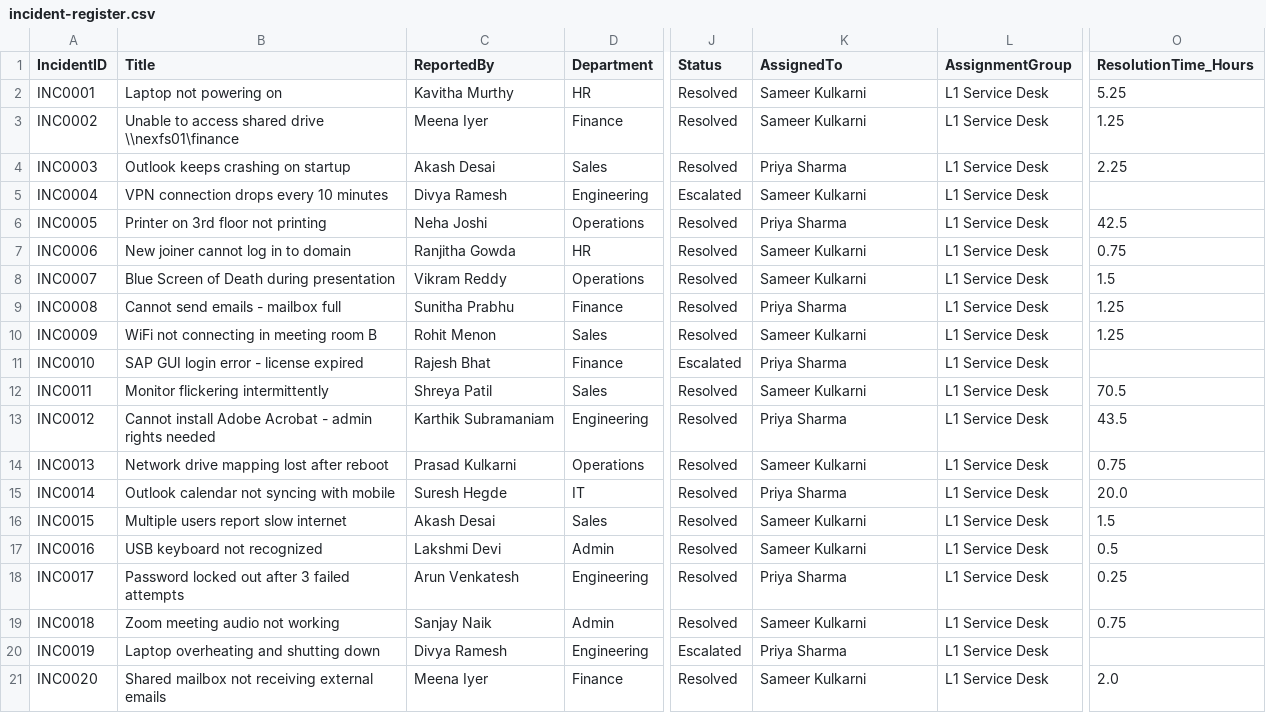
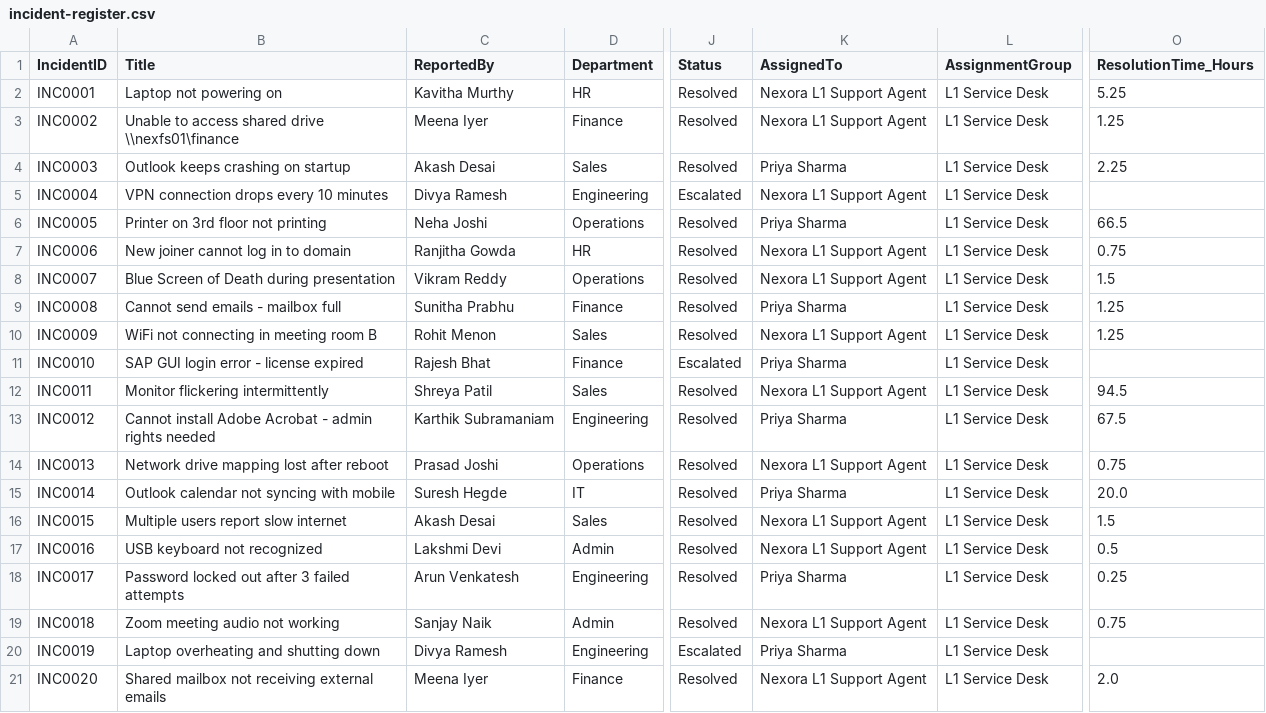
Before and after one commit to sameerhdevops/enterprise-it-service-desk-lab, a CSV file: incidents/incident-register.csv, drawn as a sheet; only a part is shown, gaps mark what is left out; the diff names each change by its address in the sheet, - before the commit and + after, or states it on an @@ line.

Commit message:
fix(forensic-audit): reconcile incident durations, SLA elapsed hours, technical interview accuracy, and privacy provenance

```diff
--- a/incidents/incident-register.csv
+++ b/incidents/incident-register.csv
-K2:K3 (AssignedTo): Sameer Kulkarni
+K2:K3 (AssignedTo): Nexora L1 Support Agent
-K5 (AssignedTo): Sameer Kulkarni
+K5 (AssignedTo): Nexora L1 Support Agent
-O6 (ResolutionTime_Hours): 42.5
+O6 (ResolutionTime_Hours): 66.5
-K7:K8 (AssignedTo): Sameer Kulkarni
+K7:K8 (AssignedTo): Nexora L1 Support Agent
-K10 (AssignedTo): Sameer Kulkarni
+K10 (AssignedTo): Nexora L1 Support Agent
-K12 (AssignedTo): Sameer Kulkarni
+K12 (AssignedTo): Nexora L1 Support Agent
-O12 (ResolutionTime_Hours): 70.5
+O12 (ResolutionTime_Hours): 94.5
-O13 (ResolutionTime_Hours): 43.5
+O13 (ResolutionTime_Hours): 67.5
-C14 (ReportedBy): Prasad Kulkarni
+C14 (ReportedBy): Prasad Joshi
-K14 (AssignedTo): Sameer Kulkarni
+K14 (AssignedTo): Nexora L1 Support Agent
-K16:K17 (AssignedTo): Sameer Kulkarni
+K16:K17 (AssignedTo): Nexora L1 Support Agent
-K19 (AssignedTo): Sameer Kulkarni
+K19 (AssignedTo): Nexora L1 Support Agent
-K21 (AssignedTo): Sameer Kulkarni
+K21 (AssignedTo): Nexora L1 Support Agent
```
Also changed, not shown: asset-management/asset-inventory.csv, incidents/service-requests.csv, 48 other files.
